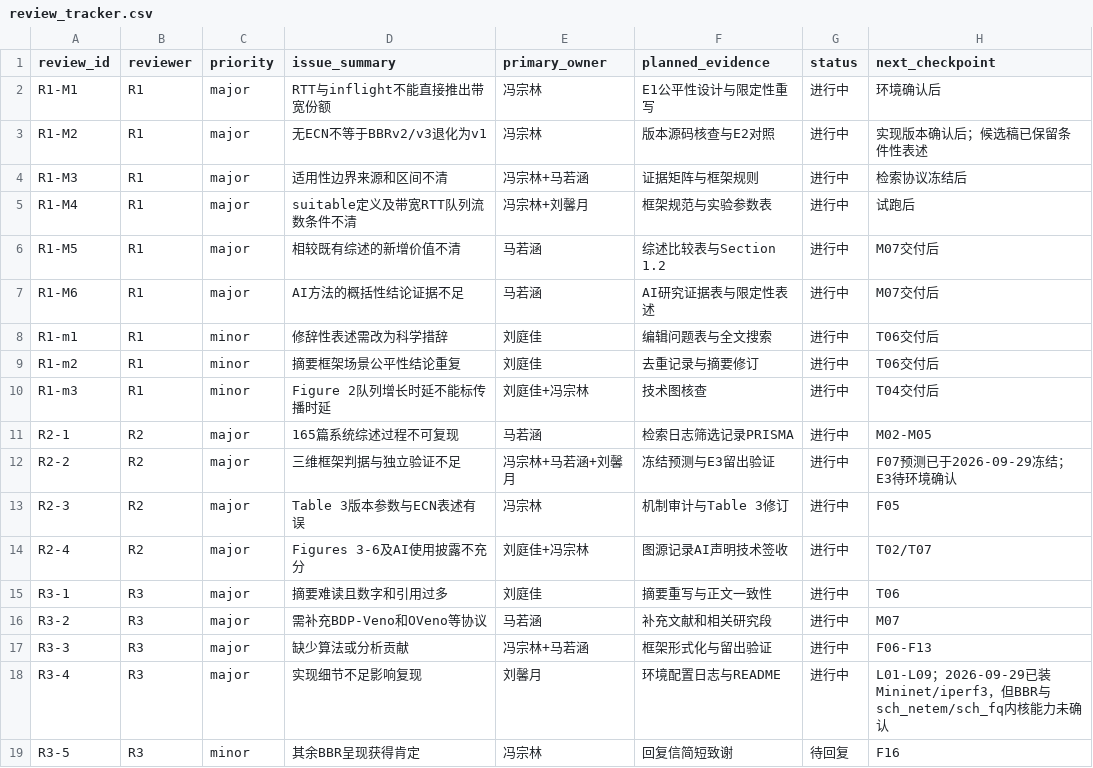
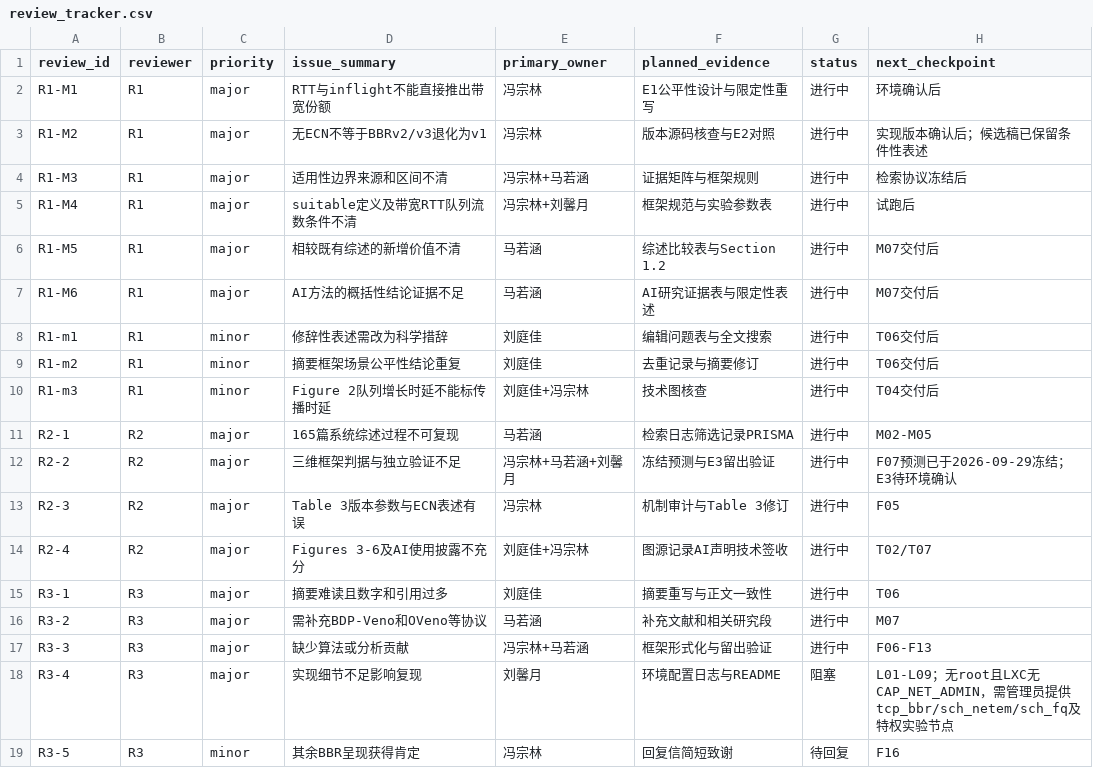
Before and after one commit to codingfeng-fufu/bbr-survey-revisio, a CSV file: 06_执行台账/review_tracker.csv, drawn as a sheet.

```diff
--- a/06_执行台账/review_tracker.csv
+++ b/06_执行台账/review_tracker.csv
@@ -17,3 +17,3 @@ R3-2,R3,major,需补充BDP-Veno和OVeno等协议,马若涵,补充文献和相关
 R3-3,R3,major,缺少算法或分析贡献,冯宗林+马若涵,框架形式化与留出验证,进行中,F06-F13
-R3-4,R3,major,实现细节不足影响复现,刘馨月,环境配置日志与README,进行中,L01-L09；2026-09-29已装Mininet/iperf3，但BBR与sch_netem/sch_fq内核能力未确认
+R3-4,R3,major,实现细节不足影响复现,刘馨月,环境配置日志与README,阻塞,L01-L09；无root且LXC无CAP_NET_ADMIN，需管理员提供tcp_bbr/sch_netem/sch_fq及特权实验节点
 R3-5,R3,minor,其余BBR呈现获得肯定,冯宗林,回复信简短致谢,待回复,F16
```
Also changed, not shown: 1 other file.
